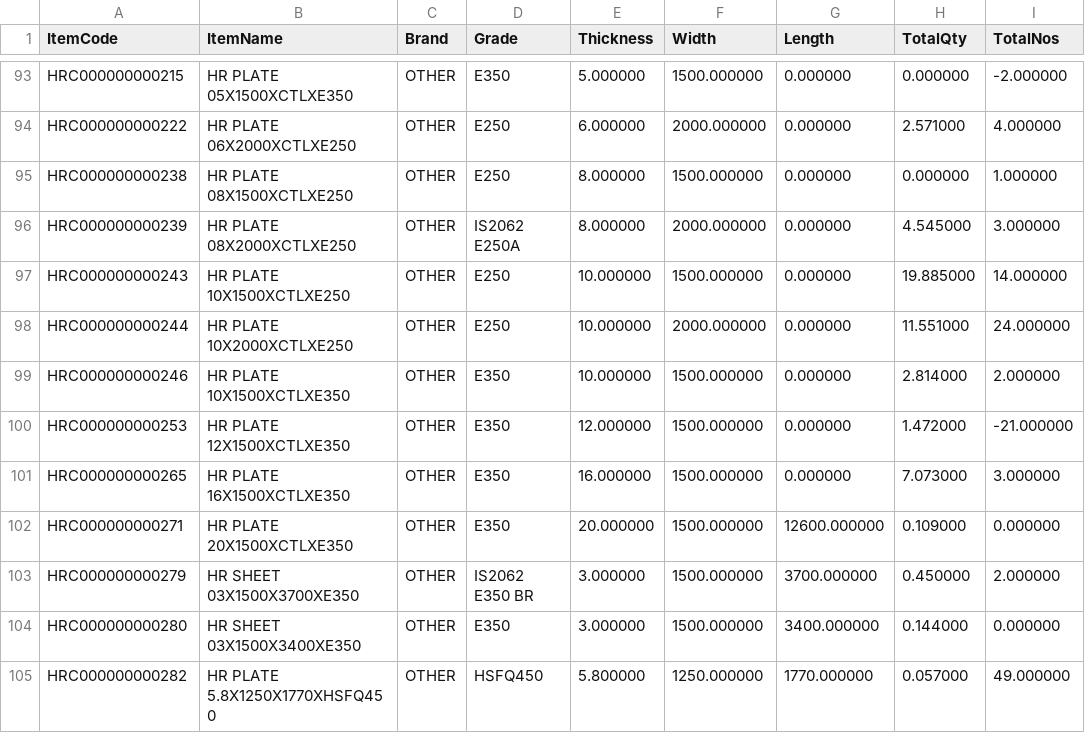
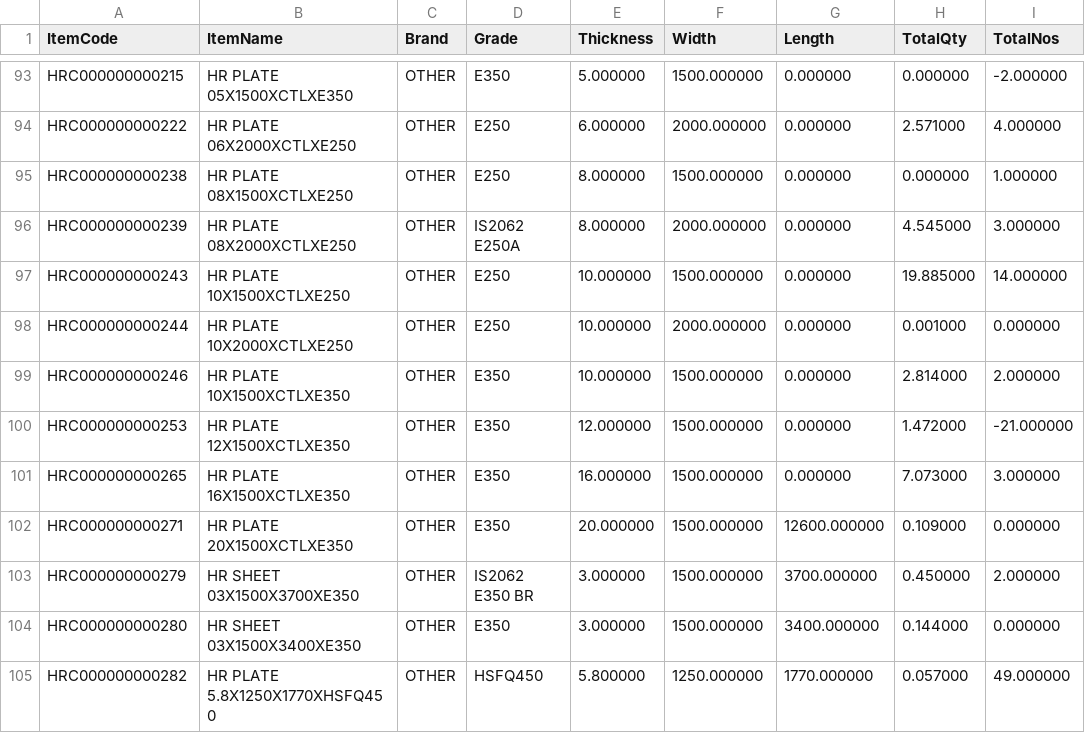
Before and after one commit to BSC23609/mis-portal, a CSV file: stock/plates.csv, drawn as a sheet; only a part is shown, gaps mark what is left out.

Commit message:
stock refresh 2026-09-25 19:15

```diff
--- a/stock/plates.csv
+++ b/stock/plates.csv
@@ -97,3 +97,3 @@
 "HRC000000000243","HR PLATE 10X1500XCTLXE250","OTHER","E250","10.000000","1500.000000","0.000000","19.885000","14.000000"
-"HRC000000000244","HR PLATE 10X2000XCTLXE250","OTHER","E250","10.000000","2000.000000","0.000000","11.551000","24.000000"
+"HRC000000000244","HR PLATE 10X2000XCTLXE250","OTHER","E250","10.000000","2000.000000","0.000000","0.001000","0.000000"
 "HRC000000000246","HR PLATE 10X1500XCTLXE350","OTHER","E350","10.000000","1500.000000","0.000000","2.814000","2.000000"
```
Also changed, not shown: stock/mis_stock.csv, 3 other files.
